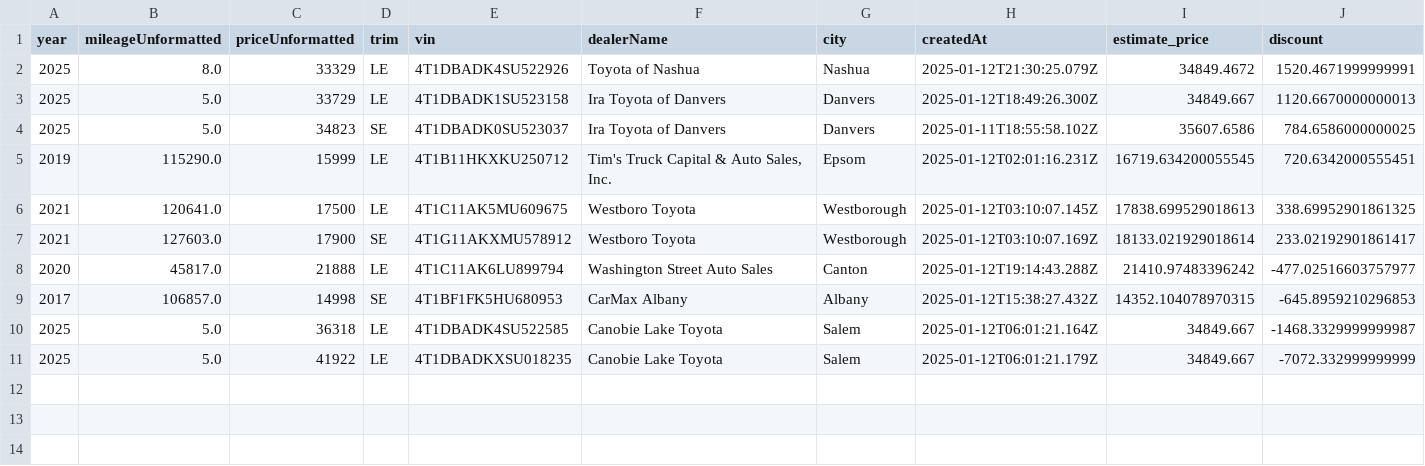
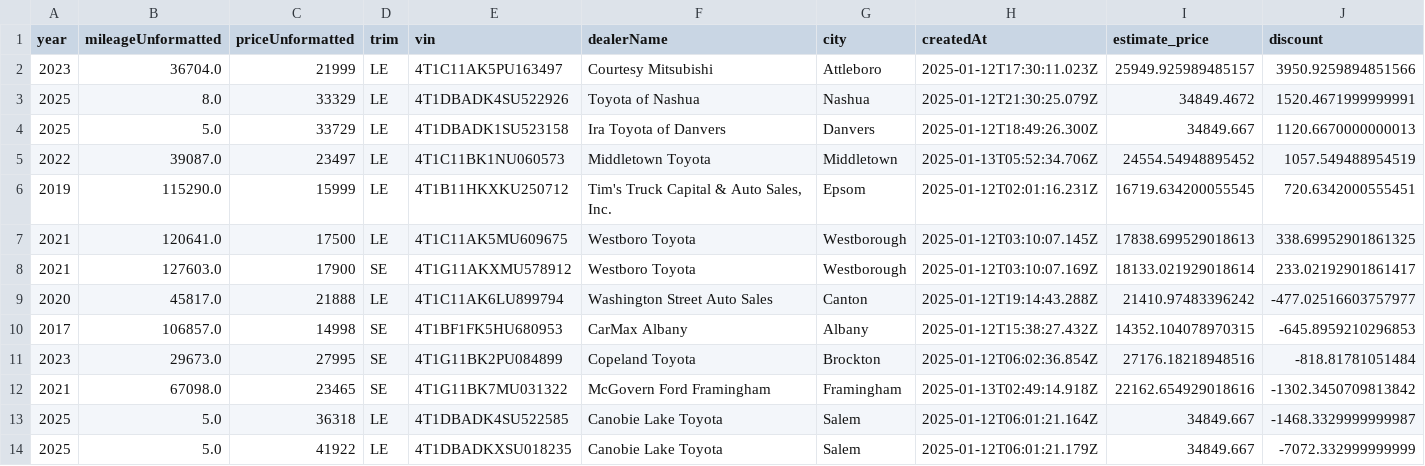
Before and after one commit to MMel099/UsedCarPricer, a CSV file: data/newest_data.csv, drawn as a sheet; removed rows and columns are numbered as before the commit, all else as after; the diff names each change by its address in the sheet, - before the commit and + after, or states it on an @@ line.

```diff
--- a/data/newest_data.csv
+++ b/data/newest_data.csv
+row 2: 2023 | 36704.0 | 21999 | LE | 4T1C11AK5PU163497 | Courtesy Mitsubishi | Attleboro | 2025-01-12T17:30:11.023Z | 25949.925989485157 | 3950.9259894851566
-row 4: 2025 | 5.0 | 34823 | SE | 4T1DBADK0SU523037 | Ira Toyota of Danvers | Danvers | 2025-01-11T18:55:58.102Z | 35607.6586 | 784.6586000000025
+row 5: 2022 | 39087.0 | 23497 | LE | 4T1C11BK1NU060573 | Middletown Toyota | Middletown | 2025-01-13T05:52:34.706Z | 24554.54948895452 | 1057.549488954519
+row 11: 2023 | 29673.0 | 27995 | SE | 4T1G11BK2PU084899 | Copeland Toyota | Brockton | 2025-01-12T06:02:36.854Z | 27176.18218948516 | -818.81781051484
+row 12: 2021 | 67098.0 | 23465 | SE | 4T1G11BK7MU031322 | McGovern Ford Framingham | Framingham | 2025-01-13T02:49:14.918Z | 22162.654929018616 | -1302.3450709813842
```
Also changed, not shown: data/daily_stats.csv, data/master_data.csv, 3 other files.
